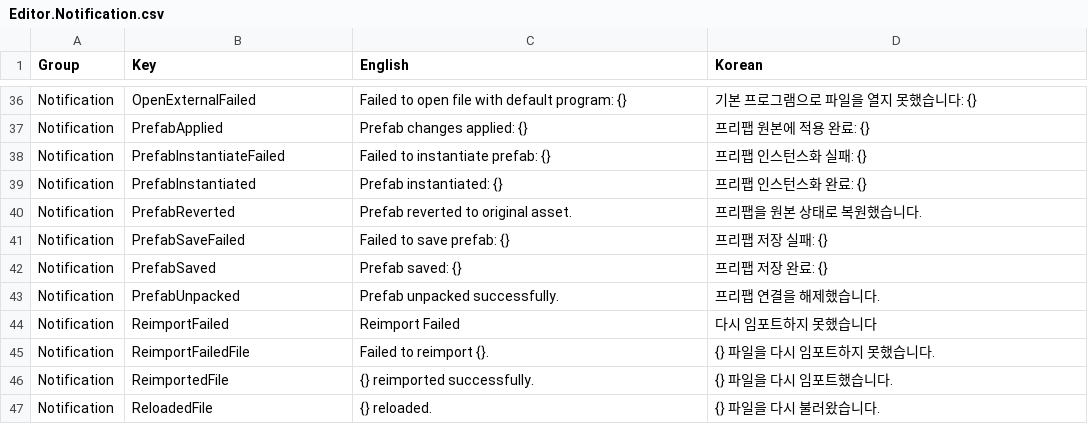
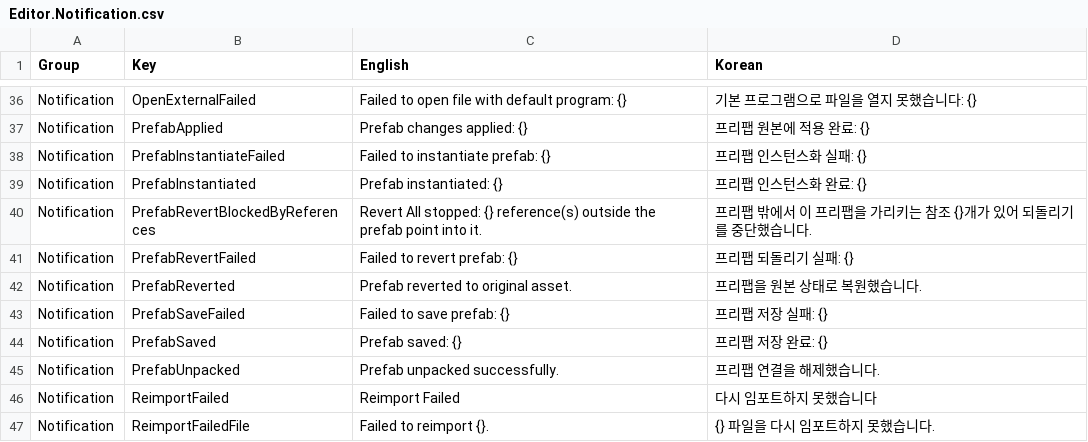
Before and after one commit to Bamtoliya/BamEngine, a CSV file: Editor/Resources/Data/Localization/Editor.Notification.csv, drawn as a sheet; only a part is shown, gaps mark what is left out; the shorter side is filled out with more unchanged rows; the diff names each change by its address in the sheet, - before the commit and + after, or states it on an @@ line.

Commit message:
feat(scene): 프리팹 Revert All 안전성 강화 및 외부 엔티티 참조 검증
- 하위 트리 외부 엔티티가 하위 트리를 참조 중일 때 안전한 삭제 거부 (Scene::CountExternalEntityReferences)
- InspectorPanel에서 Revert All 실행 전 유효성 검증 및 실패 시 롤백 방어
- EntityHierarchyView 토글 버튼 패딩 및 가로폭 일관성 개선
- SceneArchiveCheck에 외부 엔티티 참조 검증 테스트 케이스 추가

```diff
--- a/Editor/Resources/Data/Localization/Editor.Notification.csv
+++ b/Editor/Resources/Data/Localization/Editor.Notification.csv
+row 40: Notification | PrefabRevertBlockedByReferences | Revert All stopped: {} reference(s) outside the prefab point into it. | 프리팹 밖에서 이 프리팹을 가리키는 참조 {}개가 있어 되돌리기를 중단했습니다.
+row 41: Notification | PrefabRevertFailed | Failed to revert prefab: {} | 프리팹 되돌리기 실패: {}
```
Also changed, not shown: 8 other files.
